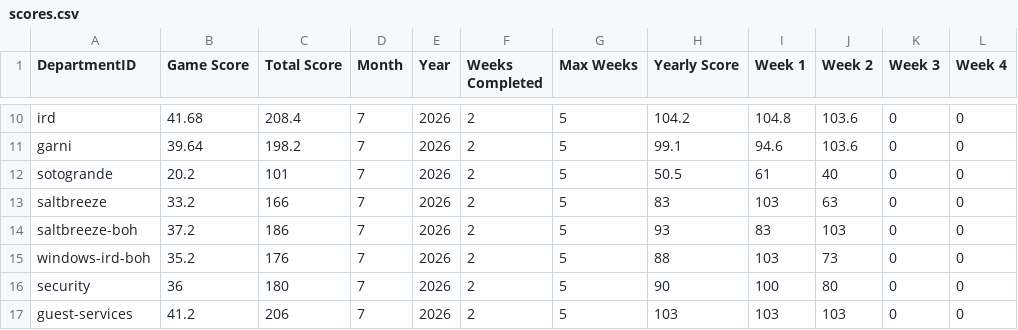
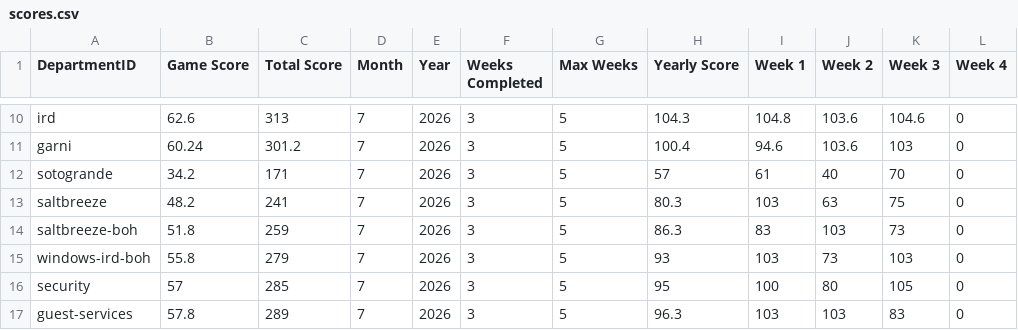
Before and after one commit to p6deptrace/P66-Department-Monopoly, a CSV file: scores.csv, drawn as a sheet; only a part is shown, gaps mark what is left out; the diff covers the shown part only; the diff names each change by its address in the sheet, - before the commit and + after, or states it on an @@ line.

Commit message:
Update scores.csv

```diff
--- a/scores.csv
+++ b/scores.csv
-B10 (Game Score): 41.68
+B10 (Game Score): 62.6
-C10 (Total Score): 208.4
+C10 (Total Score): 313
-F10:F17 (Weeks Completed): 2
+F10:F17 (Weeks Completed): 3
-H10 (Yearly Score): 104.2
+H10 (Yearly Score): 104.3
-K10 (Week 3): 0
+K10 (Week 3): 104.6
-B11 (Game Score): 39.64
+B11 (Game Score): 60.24
-C11 (Total Score): 198.2
+C11 (Total Score): 301.2
-H11 (Yearly Score): 99.1
+H11 (Yearly Score): 100.4
-K11 (Week 3): 0
+K11 (Week 3): 103
-B12 (Game Score): 20.2
+B12 (Game Score): 34.2
-C12 (Total Score): 101
+C12 (Total Score): 171
-H12 (Yearly Score): 50.5
+H12 (Yearly Score): 57
-K12 (Week 3): 0
+K12 (Week 3): 70
-B13 (Game Score): 33.2
+B13 (Game Score): 48.2
-C13 (Total Score): 166
+C13 (Total Score): 241
-H13 (Yearly Score): 83
+H13 (Yearly Score): 80.3
-K13 (Week 3): 0
+K13 (Week 3): 75
-B14 (Game Score): 37.2
+B14 (Game Score): 51.8
-C14 (Total Score): 186
+C14 (Total Score): 259
-H14 (Yearly Score): 93
+H14 (Yearly Score): 86.3
-K14 (Week 3): 0
+K14 (Week 3): 73
-B15 (Game Score): 35.2
+B15 (Game Score): 55.8
-C15 (Total Score): 176
+C15 (Total Score): 279
-H15 (Yearly Score): 88
+H15 (Yearly Score): 93
-K15 (Week 3): 0
+K15 (Week 3): 103
-B16 (Game Score): 36
+B16 (Game Score): 57
-C16 (Total Score): 180
+C16 (Total Score): 285
-H16 (Yearly Score): 90
+H16 (Yearly Score): 95
-K16 (Week 3): 0
+K16 (Week 3): 105
-B17 (Game Score): 41.2
+B17 (Game Score): 57.8
-C17 (Total Score): 206
+C17 (Total Score): 289
-H17 (Yearly Score): 103
+H17 (Yearly Score): 96.3
-K17 (Week 3): 0
+K17 (Week 3): 83
```
Also changed, not shown: 96 edited cells elsewhere in this file.
